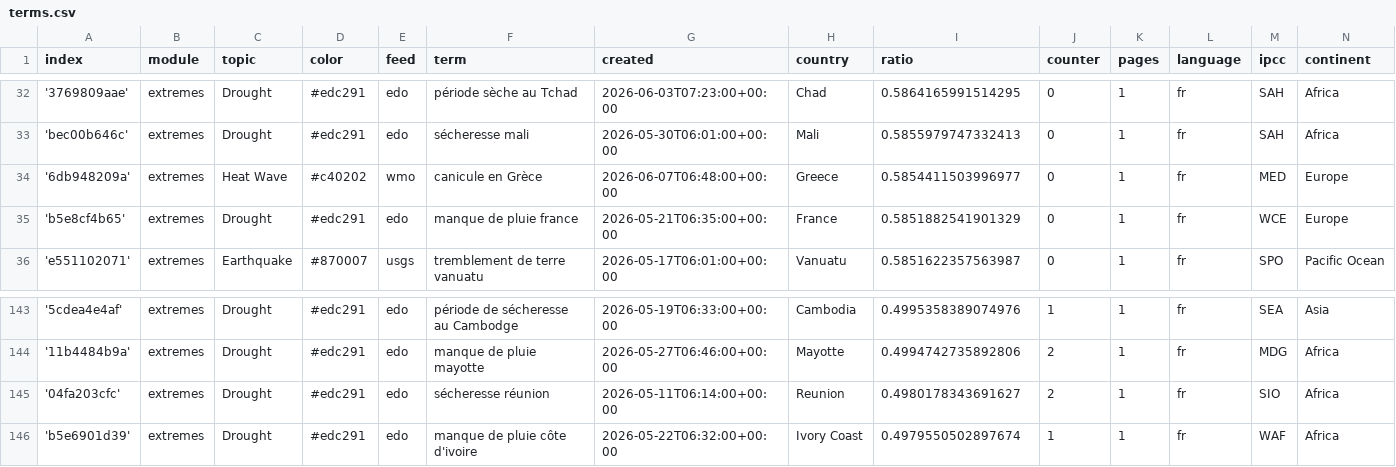
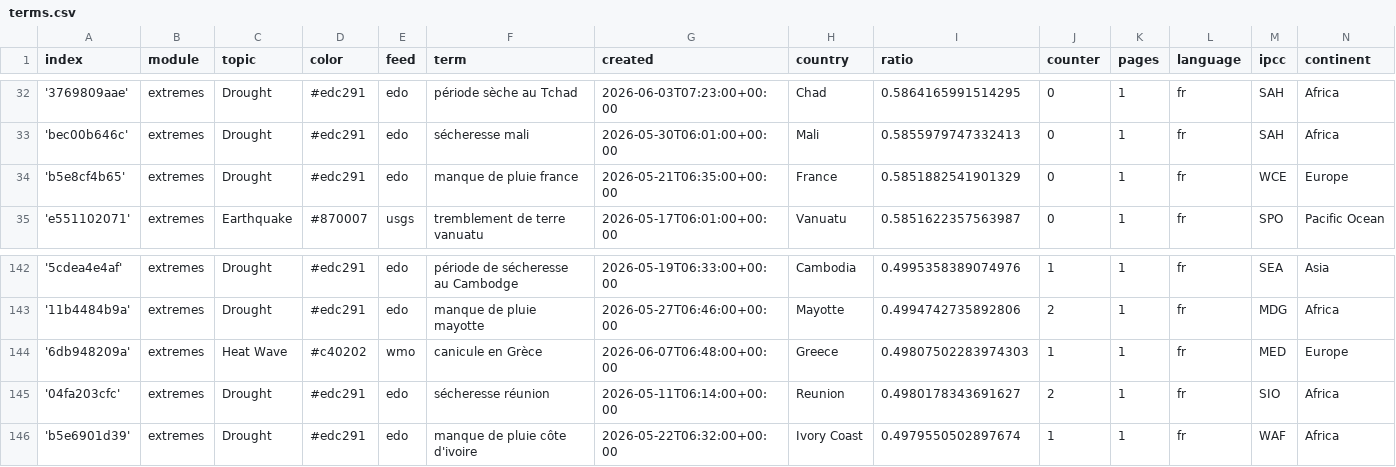
Before and after one commit to TinoH91news/frenchExtremes, a CSV file: terms.csv, drawn as a sheet; only a part is shown, gaps mark what is left out; removed rows and columns are numbered as before the commit, all else as after; the diff names each change by its address in the sheet, - before the commit and + after, or states it on an @@ line.

Commit message:
Commit from GitHub Actions (harvest:0.0)

```diff
--- a/terms.csv
+++ b/terms.csv
-row 34: '6db948209a' | extremes | Heat Wave | #c40202 | wmo | canicule en Grèce | 2026-06-07T06:48:00+00:00 | Greece | 0.5854411503996977 | 0 | 1 | fr | MED | Europe
+row 144: '6db948209a' | extremes | Heat Wave | #c40202 | wmo | canicule en Grèce | 2026-06-07T06:48:00+00:00 | Greece | 0.49807502283974303 | 1 | 1 | fr | MED | Europe
```
